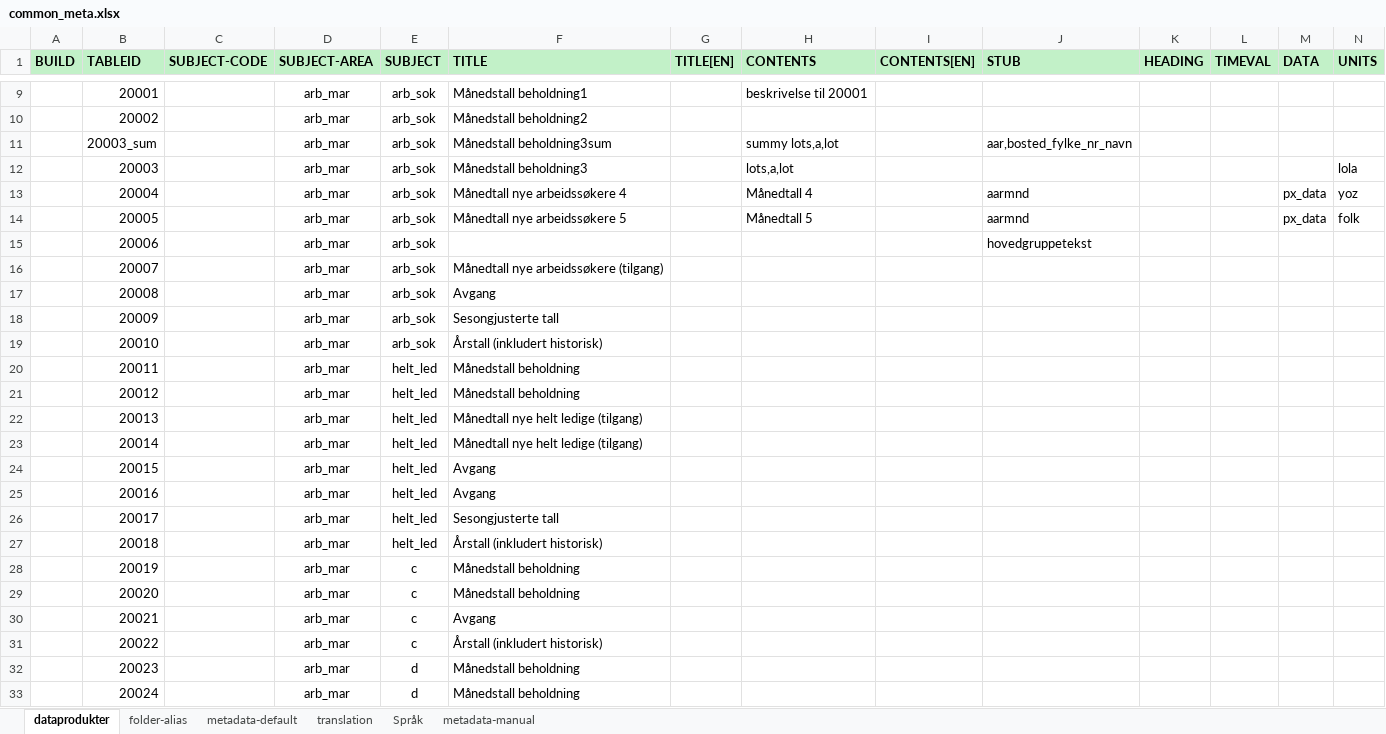
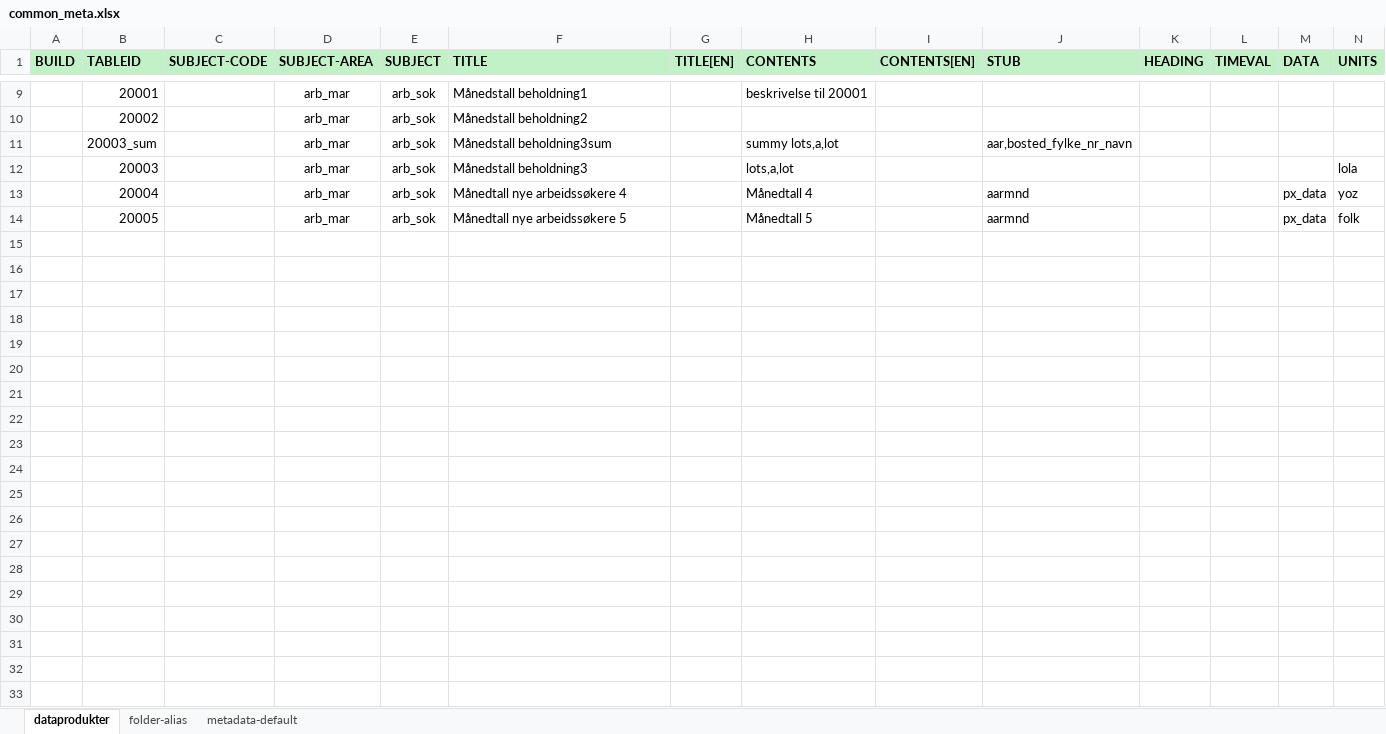
Before and after one commit to navikt/pxPyFactory, an Excel workbook: input_bucket/common_meta.xlsx, sheet dataprodukter, drawn as a sheet; only a part is shown, gaps mark what is left out; values as stored, in another font and other column widths than the file's, no borders; the diff covers the shown part only; the diff names each change by its address in the sheet, - before the commit and + after, or states it on an @@ line.

Commit message:
removed unused sheets

```diff
--- a/input_bucket/common_meta.xlsx (sheet dataprodukter)
+++ b/input_bucket/common_meta.xlsx (sheet dataprodukter)
-sheet tab: translation
-sheet tab: Språk
-sheet tab: metadata-manual
-row 15:  | 20006 |  | arb_mar | arb_sok |  |  |  |  | hovedgruppetekst
-row 16:  | 20007 |  | arb_mar | arb_sok | Månedtall nye arbeidssøkere (tilgang)
-row 17:  | 20008 |  | arb_mar | arb_sok | Avgang
-row 18:  | 20009 |  | arb_mar | arb_sok | Sesongjusterte tall
-row 19:  | 20010 |  | arb_mar | arb_sok | Årstall (inkludert historisk)
-row 20:  | 20011 |  | arb_mar | helt_led | Månedstall beholdning
-row 21:  | 20012 |  | arb_mar | helt_led | Månedstall beholdning
-row 22:  | 20013 |  | arb_mar | helt_led | Månedtall nye helt ledige (tilgang)
-row 23:  | 20014 |  | arb_mar | helt_led | Månedtall nye helt ledige (tilgang)
-row 24:  | 20015 |  | arb_mar | helt_led | Avgang
-row 25:  | 20016 |  | arb_mar | helt_led | Avgang
-row 26:  | 20017 |  | arb_mar | helt_led | Sesongjusterte tall
-row 27:  | 20018 |  | arb_mar | helt_led | Årstall (inkludert historisk)
-row 28:  | 20019 |  | arb_mar | c | Månedstall beholdning
-row 29:  | 20020 |  | arb_mar | c | Månedstall beholdning
-row 30:  | 20021 |  | arb_mar | c | Avgang
-row 31:  | 20022 |  | arb_mar | c | Årstall (inkludert historisk)
-row 32:  | 20023 |  | arb_mar | d | Månedstall beholdning
-row 33:  | 20024 |  | arb_mar | d | Månedstall beholdning
```
Also changed, not shown: 73 removed rows and 2 edited cells elsewhere in this sheet.
